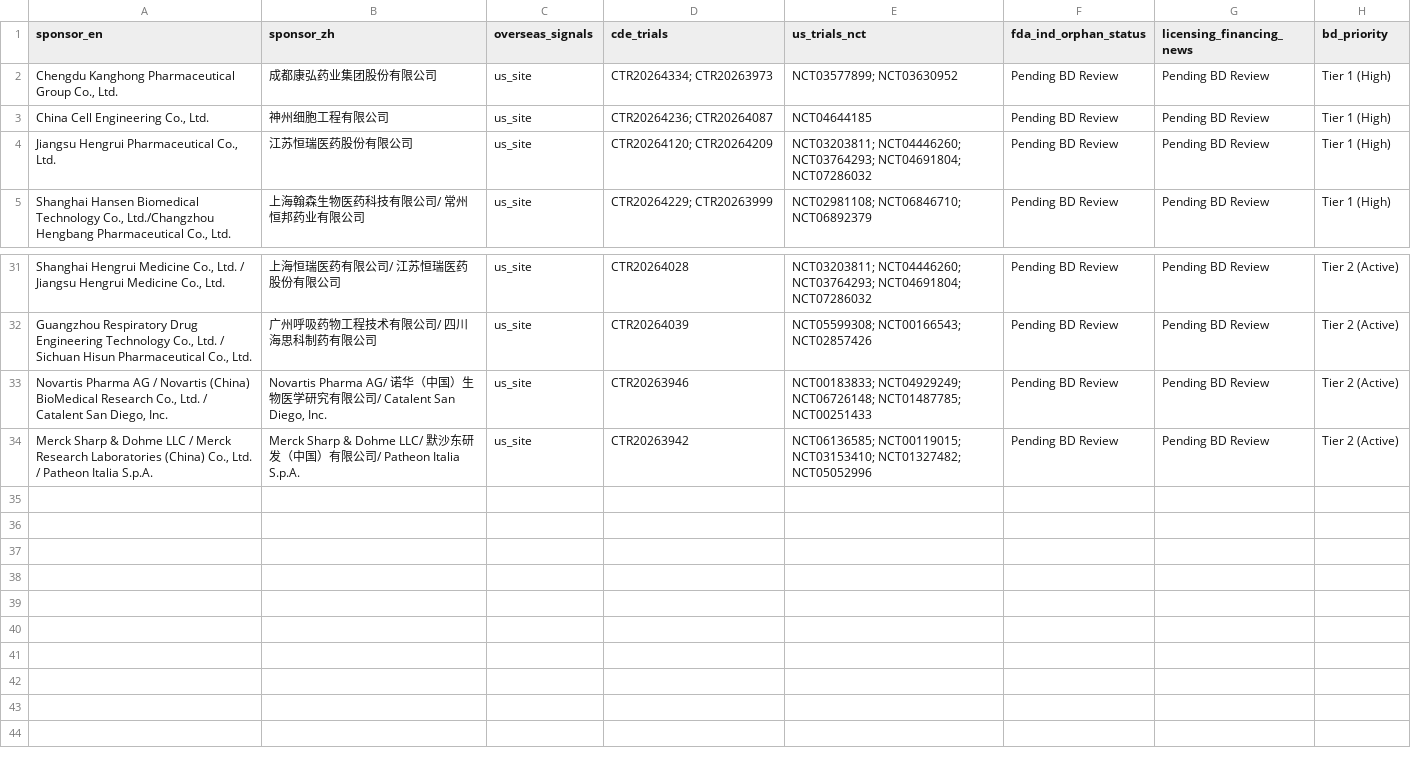
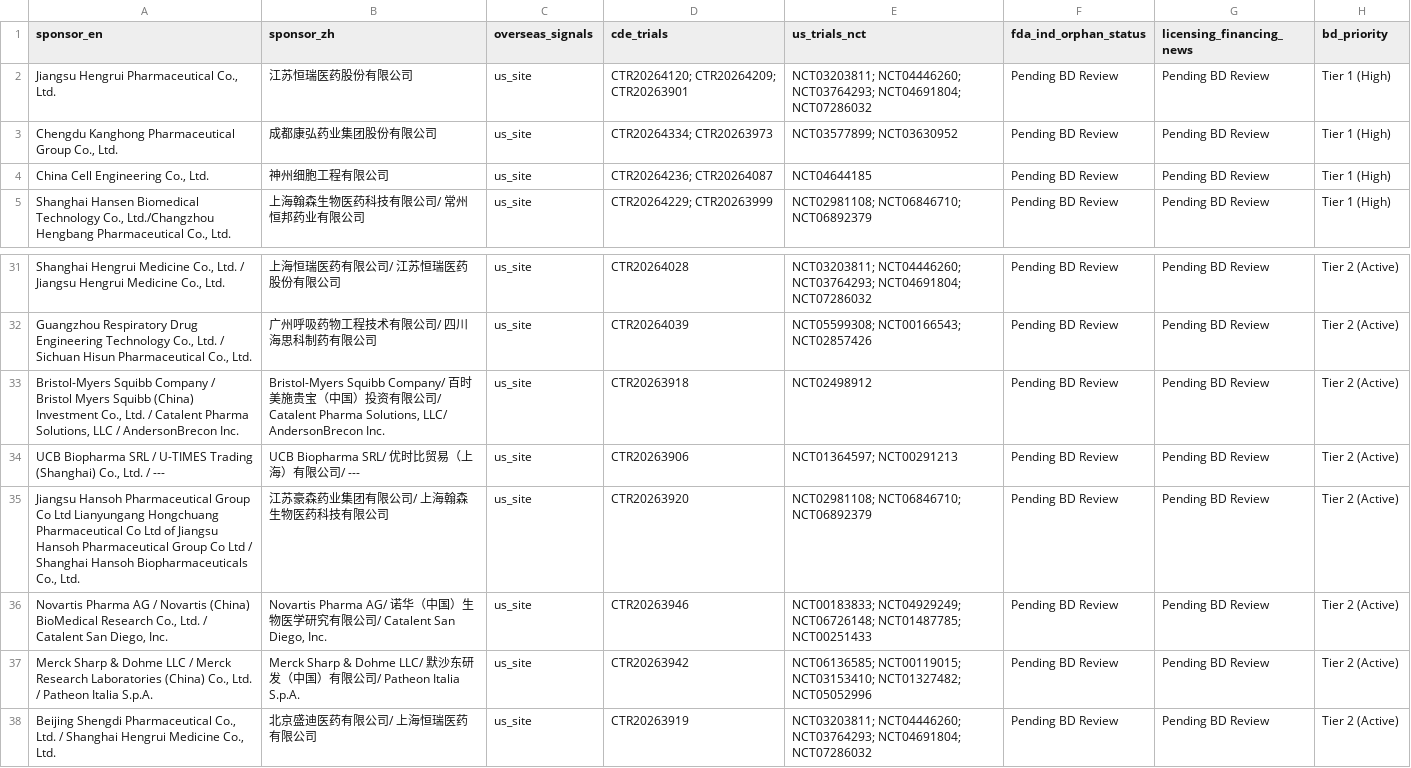
Before and after one commit to hutianle/cde-clinical-trials, a CSV file: data/overseas_targets.csv, drawn as a sheet; only a part is shown, gaps mark what is left out; removed rows and columns are numbered as before the commit, all else as after; the diff names each change by its address in the sheet, - before the commit and + after, or states it on an @@ line.

```diff
--- a/data/overseas_targets.csv
+++ b/data/overseas_targets.csv
+row 2: Jiangsu Hengrui Pharmaceutical Co., Ltd. | 江苏恒瑞医药股份有限公司 | us_site | CTR20264120; CTR20264209; CTR20263901 | NCT03203811; NCT04446260; NCT03764293; NCT04691804; NCT07286032 | Pending BD Review | Pending BD Review | Tier 1 (High)
-row 4: Jiangsu Hengrui Pharmaceutical Co., Ltd. | 江苏恒瑞医药股份有限公司 | us_site | CTR20264120; CTR20264209 | NCT03203811; NCT04446260; NCT03764293; NCT04691804; NCT07286032 | Pending BD Review | Pending BD Review | Tier 1 (High)
+row 33: Bristol-Myers Squibb Company / Bristol Myers Squibb (China) Investment Co., Ltd. / Catalent Pharma Solutions, LLC / AndersonBrecon Inc. | Bristol-Myers Squibb Company/ 百时美施贵宝（中国）投资有限公司/ Catalent Pharma Solutions, LLC/ AndersonBrecon Inc. | us_site | CTR20263918 | NCT02498912 | Pending BD Review | Pending BD Review | Tier 2 (Active)
+row 34: UCB Biopharma SRL / U-TIMES Trading (Shanghai) Co., Ltd. / --- | UCB Biopharma SRL/ 优时比贸易（上海）有限公司/ --- | us_site | CTR20263906 | NCT01364597; NCT00291213 | Pending BD Review | Pending BD Review | Tier 2 (Active)
+row 35: Jiangsu Hansoh Pharmaceutical Group Co Ltd Lianyungang Hongchuang Pharmaceutical Co Ltd of Jiangsu Hansoh Pharmaceutical Group Co Ltd / Shanghai Hansoh Biopharmaceuticals Co., Ltd. | 江苏豪森药业集团有限公司/ 上海翰森生物医药科技有限公司 | us_site | CTR20263920 | NCT02981108; NCT06846710; NCT06892379 | Pending BD Review | Pending BD Review | Tier 2 (Active)
+row 38: Beijing Shengdi Pharmaceutical Co., Ltd. / Shanghai Hengrui Medicine Co., Ltd. | 北京盛迪医药有限公司/ 上海恒瑞医药有限公司 | us_site | CTR20263919 | NCT03203811; NCT04446260; NCT03764293; NCT04691804; NCT07286032 | Pending BD Review | Pending BD Review | Tier 2 (Active)
```
Also changed, not shown: 6 other files.
